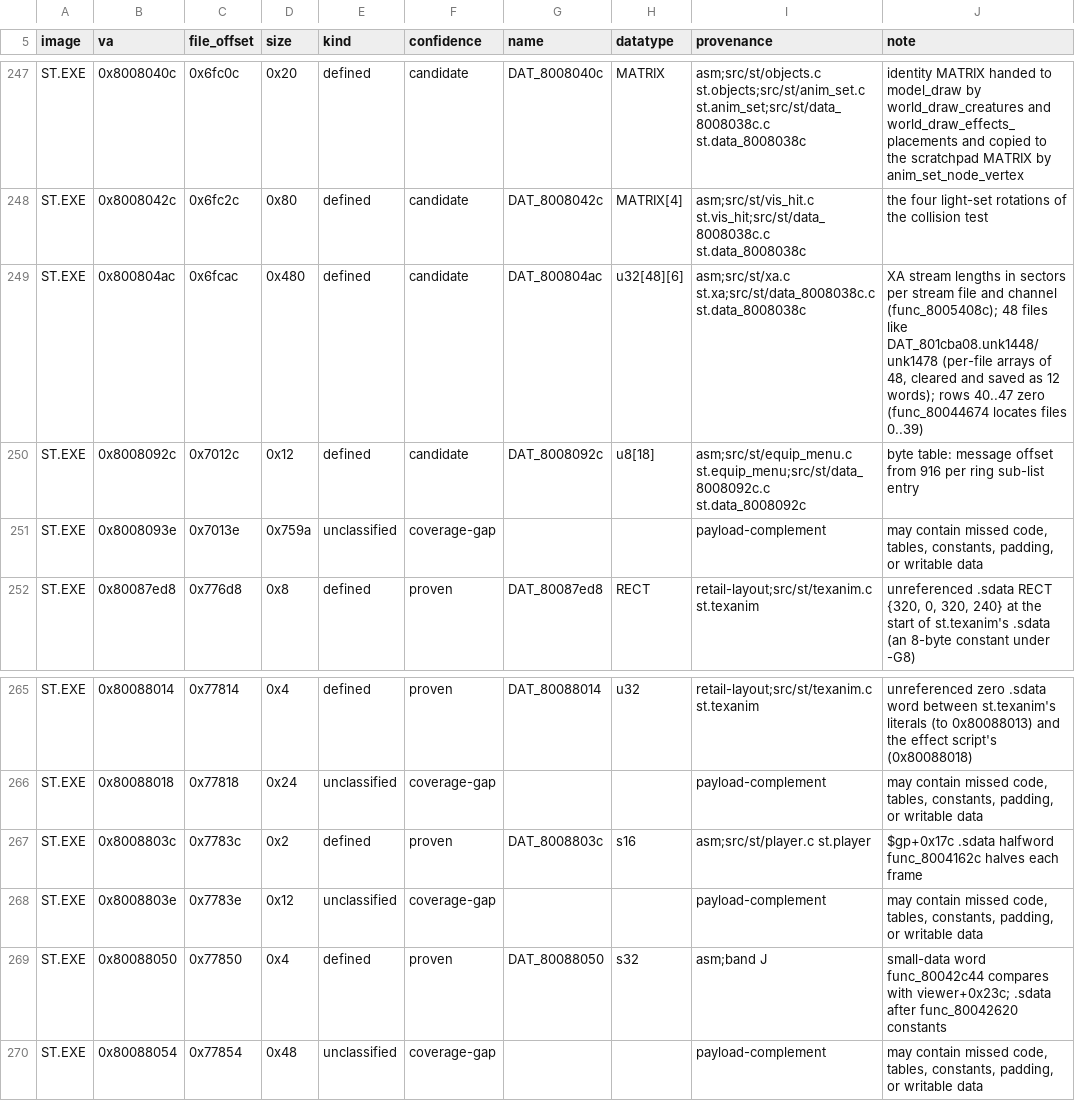
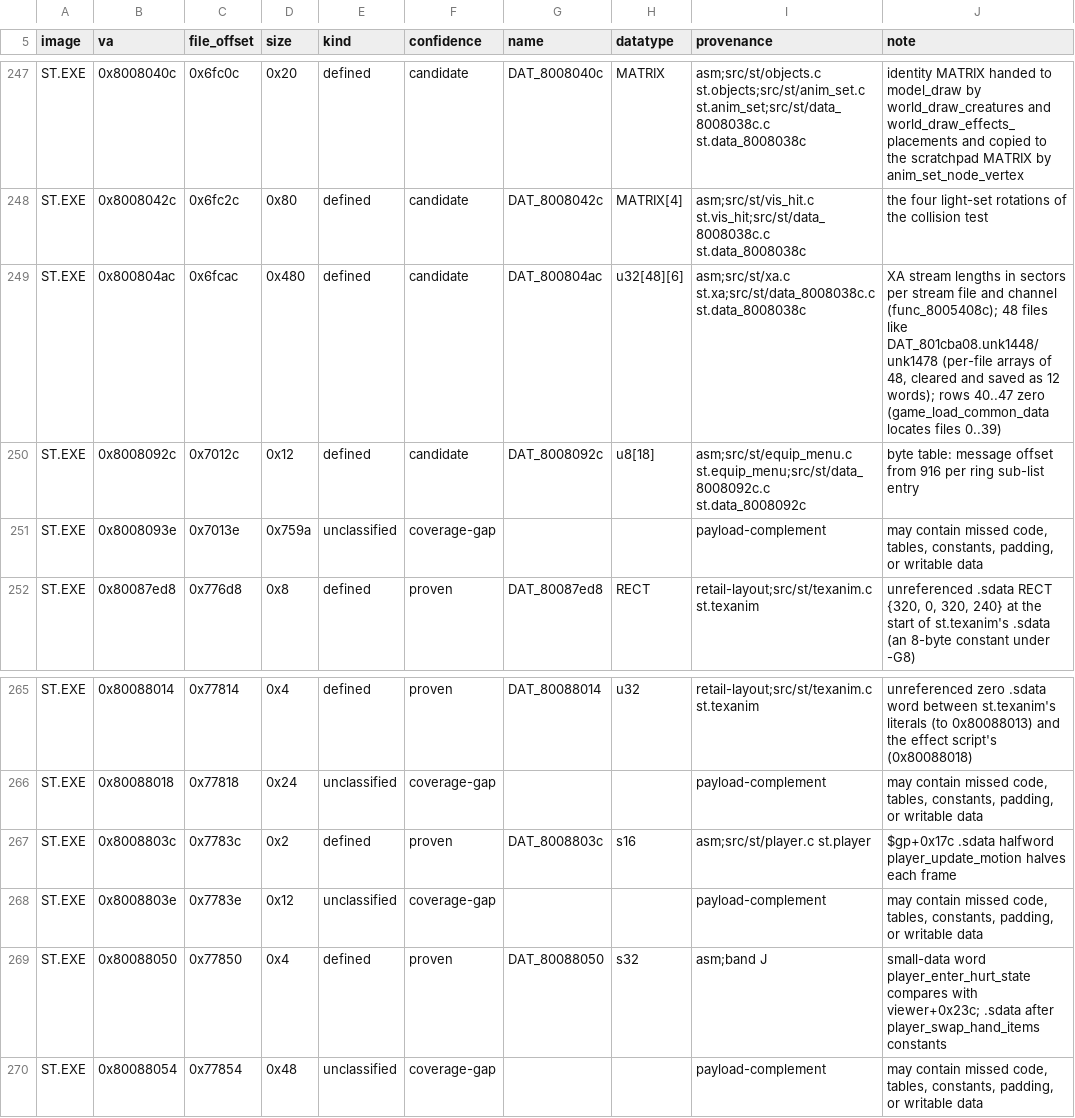
Before and after one commit to Voicedrew11/shadow-tower-decomp, a TSV file: config/retail/data.tsv, drawn as a sheet; only a part is shown, gaps mark what is left out.

```diff
--- a/config/retail/data.tsv
+++ b/config/retail/data.tsv
@@ -248,3 +248,3 @@ ST.EXE	0x8008040c	0x6fc0c	0x20	defined	candidate	DAT_8008040c	MATRIX	asm;src/st/
 ST.EXE	0x8008042c	0x6fc2c	0x80	defined	candidate	DAT_8008042c	MATRIX[4]	asm;src/st/vis_hit.c st.vis_hit;src/st/data_8008038c.c st.data_8008038c	the four light-set rotations of the collision test
-ST.EXE	0x800804ac	0x6fcac	0x480	defined	candidate	DAT_800804ac	u32[48][6]	asm;src/st/xa.c st.xa;src/st/data_8008038c.c st.data_8008038c	XA stream lengths in sectors per stream file and channel (func_8005408c); 48 files like DAT_801cba08.unk1448/unk1478 (per-file arrays of 48, cleared and saved as 12 words); rows 40..47 zero (func_80044674 locates files 0..39)
+ST.EXE	0x800804ac	0x6fcac	0x480	defined	candidate	DAT_800804ac	u32[48][6]	asm;src/st/xa.c st.xa;src/st/data_8008038c.c st.data_8008038c	XA stream lengths in sectors per stream file and channel (func_8005408c); 48 files like DAT_801cba08.unk1448/unk1478 (per-file arrays of 48, cleared and saved as 12 words); rows 40..47 zero (game_load_common_data locates files 0..39)
 ST.EXE	0x8008092c	0x7012c	0x12	defined	candidate	DAT_8008092c	u8[18]	asm;src/st/equip_menu.c st.equip_menu;src/st/data_8008092c.c st.data_8008092c	byte table: message offset from 916 per ring sub-list entry
@@ -266,5 +266,5 @@ ST.EXE	0x80088014	0x77814	0x4	defined	proven	DAT_80088014	u32	retail-layout;src/
 ST.EXE	0x80088018	0x77818	0x24	unclassified	coverage-gap			payload-complement	may contain missed code, tables, constants, padding, or writable data
-ST.EXE	0x8008803c	0x7783c	0x2	defined	proven	DAT_8008803c	s16	asm;src/st/player.c st.player	$gp+0x17c .sdata halfword func_8004162c halves each frame
+ST.EXE	0x8008803c	0x7783c	0x2	defined	proven	DAT_8008803c	s16	asm;src/st/player.c st.player	$gp+0x17c .sdata halfword player_update_motion halves each frame
 ST.EXE	0x8008803e	0x7783e	0x12	unclassified	coverage-gap			payload-complement	may contain missed code, tables, constants, padding, or writable data
-ST.EXE	0x80088050	0x77850	0x4	defined	proven	DAT_80088050	s32	asm;band J	small-data word func_80042c44 compares with viewer+0x23c; .sdata after func_80042620 constants
+ST.EXE	0x80088050	0x77850	0x4	defined	proven	DAT_80088050	s32	asm;band J	small-data word player_enter_hurt_state compares with viewer+0x23c; .sdata after player_swap_hand_items constants
 ST.EXE	0x80088054	0x77854	0x48	unclassified	coverage-gap			payload-complement	may contain missed code, tables, constants, padding, or writable data
```
Also changed, not shown: config/retail/data_identities.tsv, config/retail/indirect_pointers.tsv, 56 other files.
